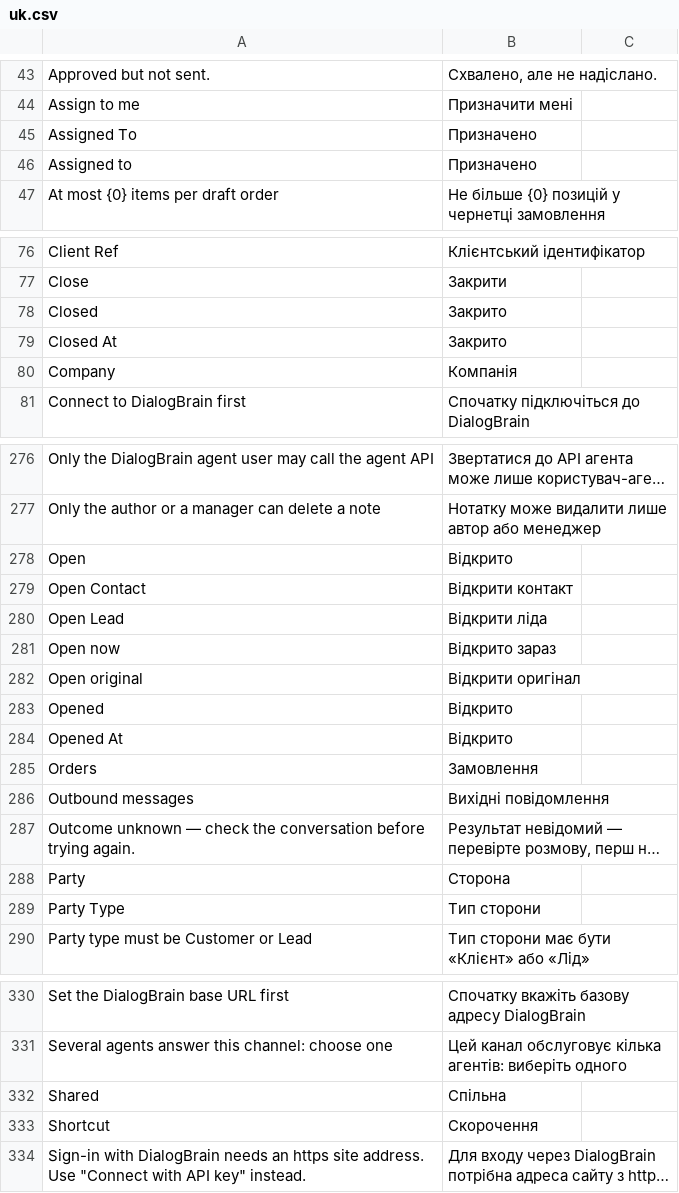
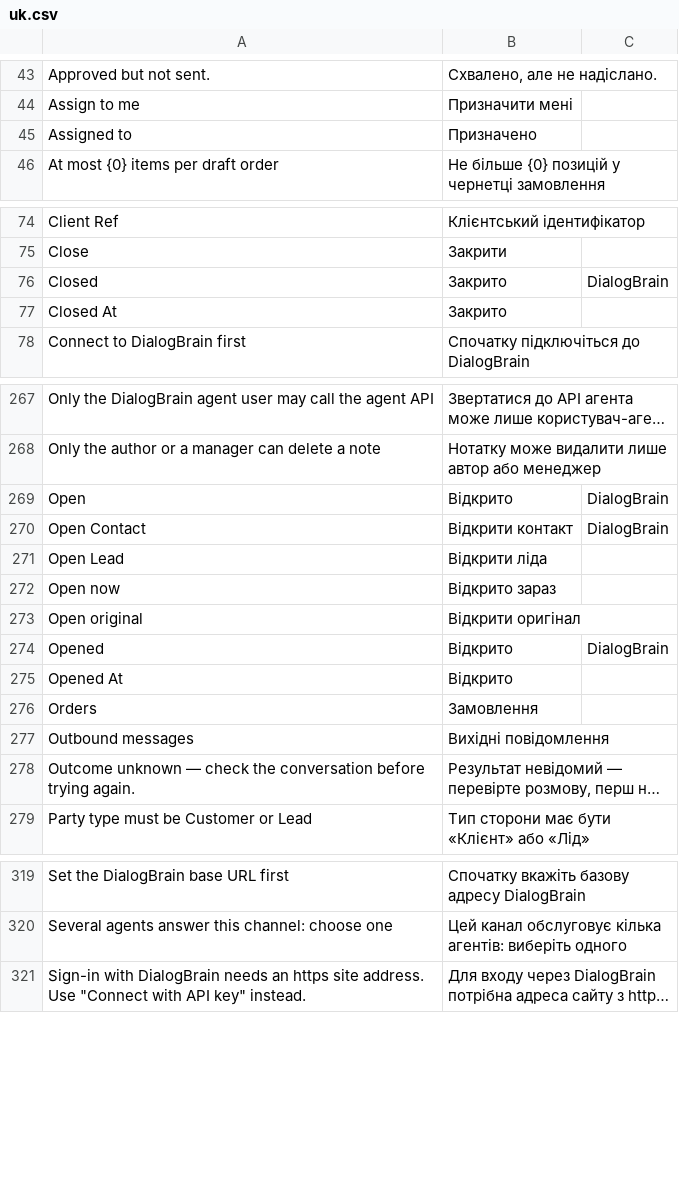
Before and after one commit to saloprj/dialogbrain-erpnext, a CSV file: dialogbrain/translations/uk.csv, drawn as a sheet; only a part is shown, gaps mark what is left out; long unchanged cells end in …; removed rows and columns are numbered as before the commit, all else as after; the diff covers the shown part only; the diff names each change by its address in the sheet, - before the commit and + after, or states it on an @@ line.

```diff
--- a/dialogbrain/translations/uk.csv
+++ b/dialogbrain/translations/uk.csv
-row 45: Assigned To | Призначено
-C76: (empty)
+C76: DialogBrain
-row 80: Company | Компанія
-C269:C270: (empty)
+C269:C270: DialogBrain
-C274: (empty)
+C274: DialogBrain
-row 288: Party | Сторона
-row 289: Party Type | Тип сторони
-row 332: Shared | Спільна
-row 333: Shortcut | Скорочення
```
Also changed, not shown: 9 removed rows and 22 edited cells elsewhere in this file, dialogbrain/translations/ru.csv, 15 other files.
